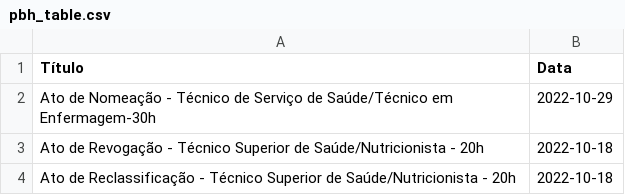
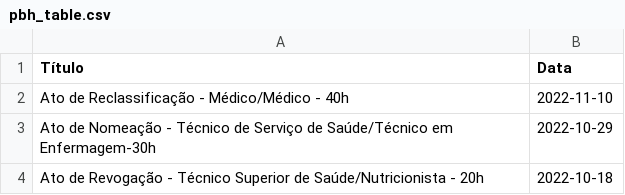
Before and after one commit to lailaviana/concurso_pbh, a CSV file: pbh_table.csv, drawn as a sheet; only a part is shown; the shorter side is filled out with more unchanged rows.

```diff
--- a/pbh_table.csv
+++ b/pbh_table.csv
@@ -1,2 +1,3 @@
 Título,Data
+Ato de Reclassificação - Médico/Médico - 40h,2022-11-10
 Ato de Nomeação - Técnico de Serviço de Saúde/Técnico em Enfermagem-30h,2022-10-29
```
